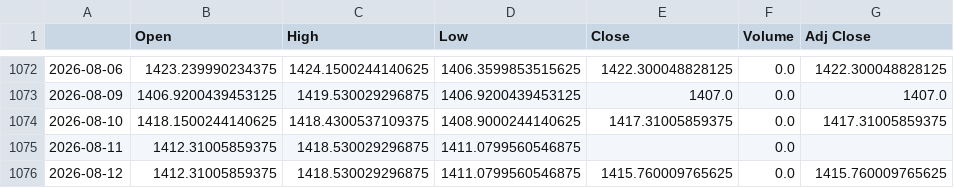
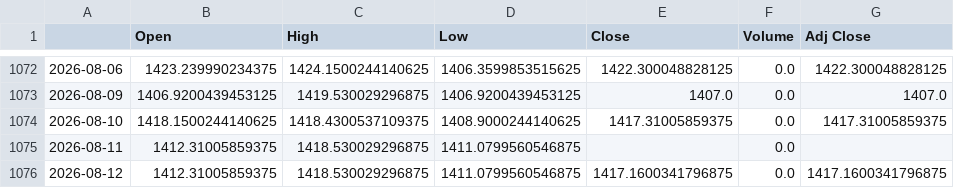
Before and after one commit to HvsOdream/narrative-nexus, a CSV file: data/raw/fdr/usdkrw.csv, drawn as a sheet; only a part is shown, gaps mark what is left out.

```diff
--- a/data/raw/fdr/usdkrw.csv
+++ b/data/raw/fdr/usdkrw.csv
@@ -1075,2 +1075,2 @@
 2026-08-11,1412.31005859375,1418.530029296875,1411.0799560546875,,0.0,
-2026-08-12,1412.31005859375,1418.530029296875,1411.0799560546875,1415.760009765625,0.0,1415.760009765625
+2026-08-12,1412.31005859375,1418.530029296875,1411.0799560546875,1417.1600341796875,0.0,1417.1600341796875
```
Also changed, not shown: 4 other files.
